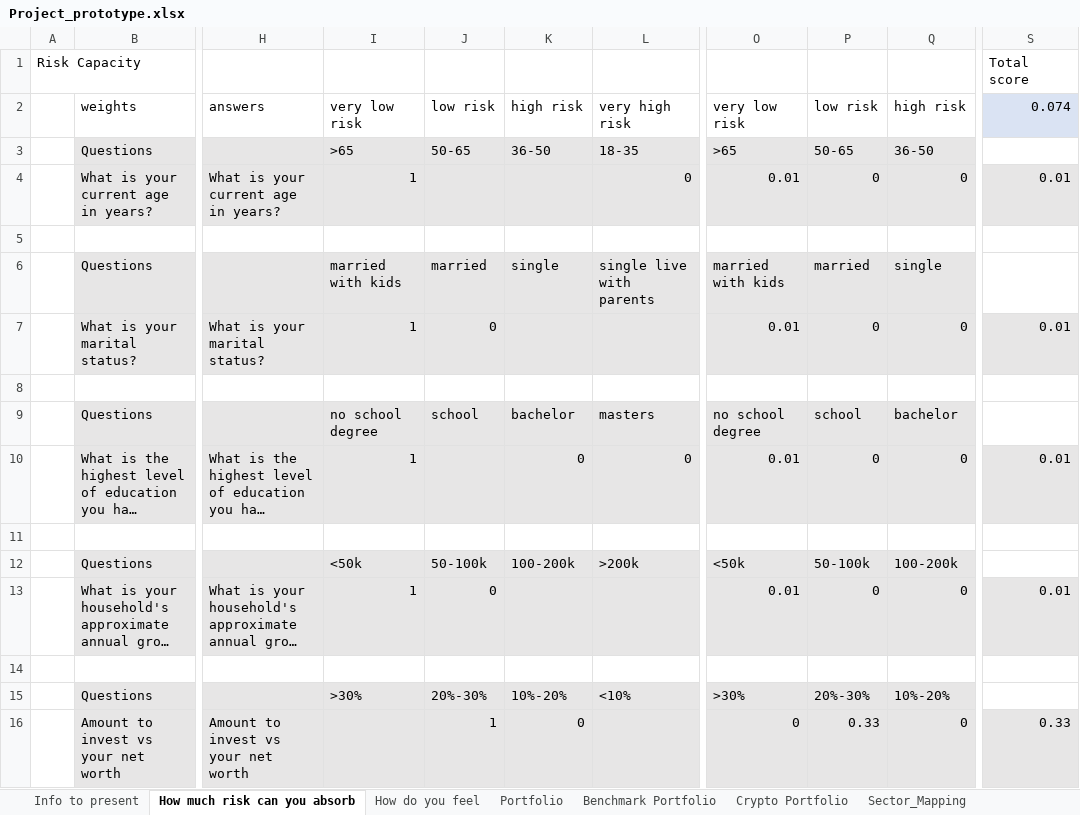
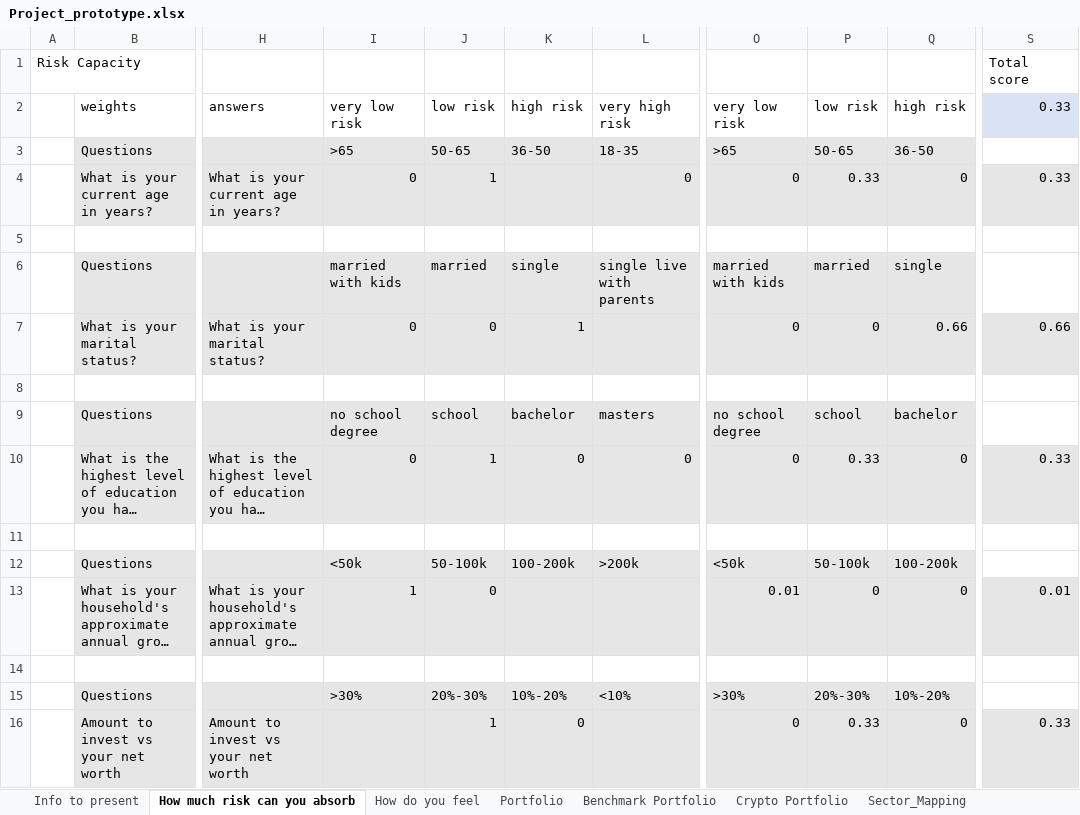
Before and after one commit to BorisDudkin/FinTech_Project_1_Investment_Advice, an Excel workbook: Boris/Project_docs/Project_prototype.xlsx, sheet How much risk can you absorb, drawn as a sheet; only a part is shown, gaps mark what is left out; long unchanged cells end in …; values as stored, in another font and other column widths than the file's, no borders; the diff names each change by its address in the sheet, - before the commit and + after, or states it on an @@ line.

Commit message:
static_data step added to the my_app.py and to the questionary_st function, my_app updated with Prrtfolio breakdowns

```diff
--- a/Boris/Project_docs/Project_prototype.xlsx (sheet How much risk can you absorb)
+++ b/Boris/Project_docs/Project_prototype.xlsx (sheet How much risk can you absorb)
-S2: 0.074
+S2: 0.33
-I4: 1
+I4: 0
-J4: (empty)
+J4: 1
-O4: 0.01
+O4: 0
-P4: 0
+P4: 0.33
-S4: 0.01
+S4: 0.33
-I7: 1
+I7: 0
-K7: (empty)
+K7: 1
-O7: 0.01
+O7: 0
-Q7: 0
+Q7: 0.66
-S7: 0.01
+S7: 0.66
-I10: 1
+I10: 0
-J10: (empty)
+J10: 1
-O10: 0.01
+O10: 0
-P10: 0
+P10: 0.33
-S10: 0.01
+S10: 0.33
```
Also changed, not shown: 4 other files.
